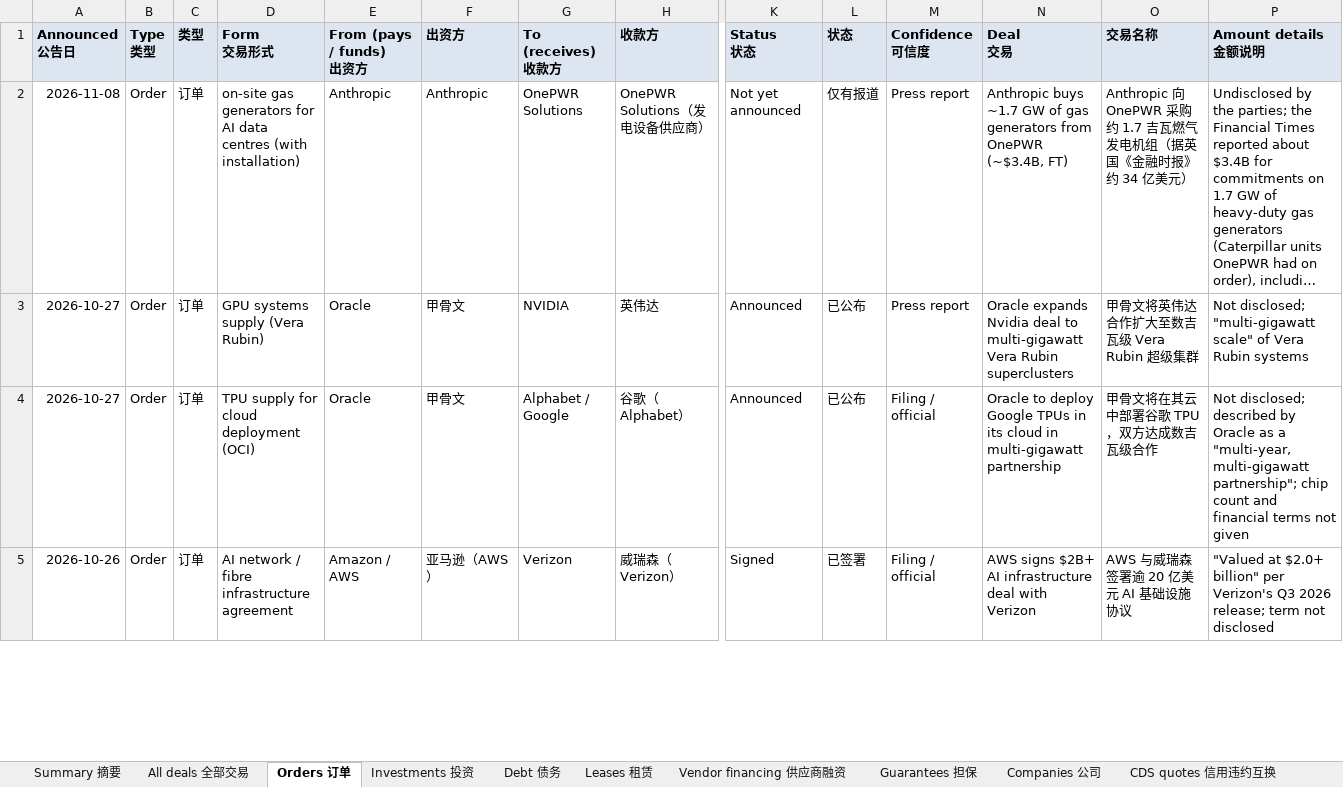
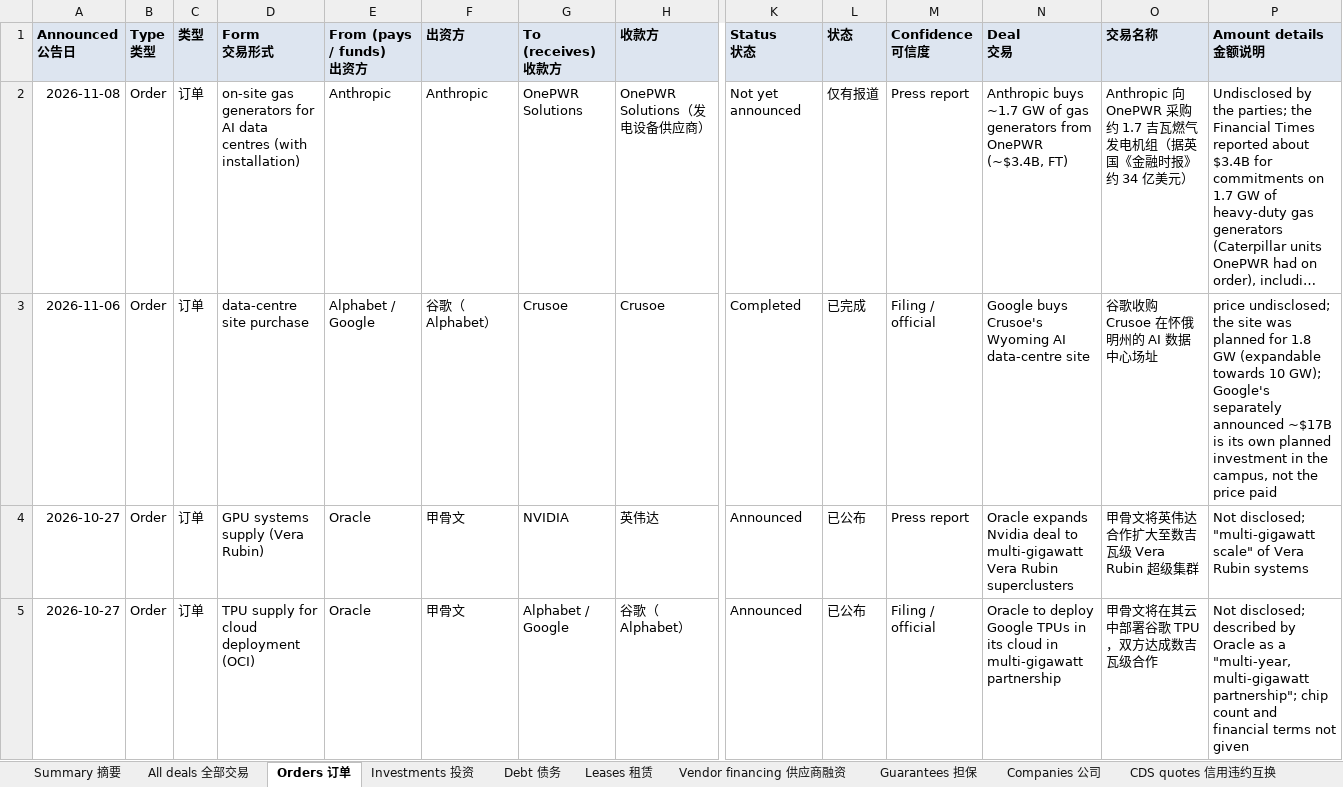
Before and after one commit to heyneww/GL-AI-live, an Excel workbook: data/v1/deals.xlsx, sheet Orders 订单, drawn as a sheet; only a part is shown, gaps mark what is left out; the shorter side is filled out with more unchanged rows; long unchanged cells end in …; values as stored, in another font and other column widths than the file's, no borders; rows hold the shown columns only; the diff names each change by its address in the sheet, - before the commit and + after, or states it on an @@ line.

```diff
--- a/data/v1/deals.xlsx (sheet Orders 订单)
+++ b/data/v1/deals.xlsx (sheet Orders 订单)
+row 3: 2026-11-06 | Order | 订单 | data-centre site purchase | Alphabet / Google | 谷歌（Alphabet） | Crusoe | Crusoe | Completed | 已完成 | Filing / official | Google buys Crusoe's Wyoming AI data-centre site | 谷歌收购 Crusoe 在怀俄明州的 AI 数据中心场址 | price undisclosed; the site was planned for 1.8 GW (expandable towards 10 GW); Google's separately announced ~$17B is its own planned investment in the campus, not the price paid
```
Also changed, not shown: sheet All deals 全部交易, sheet Investments 投资, sheet Summary 摘要, sheet Companies 公司, 14 other files.
